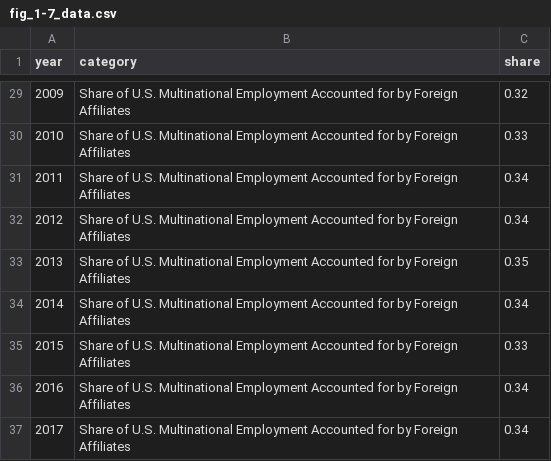
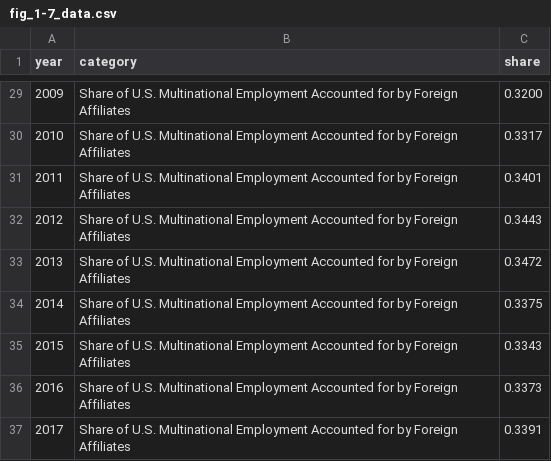
Before and after one commit to rebeccadanae/global-goliaths-all, a CSV file: assets/fig_1-7_data.csv, drawn as a sheet; only a part is shown, gaps mark what is left out; the diff covers the shown part only.

```diff
--- a/assets/fig_1-7_data.csv
+++ b/assets/fig_1-7_data.csv
@@ -29,9 +29,9 @@
-2009,Share of U.S. Multinational Employment Accounted for by Foreign Affiliates,0.32
-2010,Share of U.S. Multinational Employment Accounted for by Foreign Affiliates,0.33
-2011,Share of U.S. Multinational Employment Accounted for by Foreign Affiliates,0.34
-2012,Share of U.S. Multinational Employment Accounted for by Foreign Affiliates,0.34
-2013,Share of U.S. Multinational Employment Accounted for by Foreign Affiliates,0.35
-2014,Share of U.S. Multinational Employment Accounted for by Foreign Affiliates,0.34
-2015,Share of U.S. Multinational Employment Accounted for by Foreign Affiliates,0.33
-2016,Share of U.S. Multinational Employment Accounted for by Foreign Affiliates,0.34
-2017,Share of U.S. Multinational Employment Accounted for by Foreign Affiliates,0.34
+2009,Share of U.S. Multinational Employment Accounted for by Foreign Affiliates,0.3200
+2010,Share of U.S. Multinational Employment Accounted for by Foreign Affiliates,0.3317
+2011,Share of U.S. Multinational Employment Accounted for by Foreign Affiliates,0.3401
+2012,Share of U.S. Multinational Employment Accounted for by Foreign Affiliates,0.3443
+2013,Share of U.S. Multinational Employment Accounted for by Foreign Affiliates,0.3472
+2014,Share of U.S. Multinational Employment Accounted for by Foreign Affiliates,0.3375
+2015,Share of U.S. Multinational Employment Accounted for by Foreign Affiliates,0.3343
+2016,Share of U.S. Multinational Employment Accounted for by Foreign Affiliates,0.3373
+2017,Share of U.S. Multinational Employment Accounted for by Foreign Affiliates,0.3391
```
Also changed, not shown: 27 edited cells elsewhere in this file.
